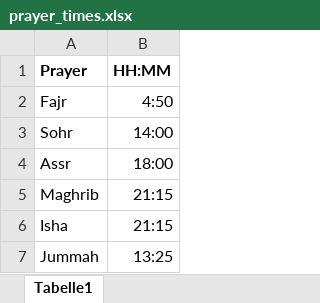
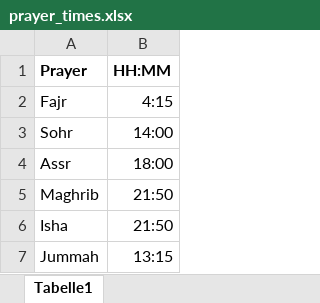
Before and after one commit to hamzaaa47/subhantvapp, an Excel workbook: data/prayer_times.xlsx, sheet Tabelle1, drawn as a sheet; values as stored, in another font and other column widths than the file's, no borders; charts and pictures not drawn; the diff names each change by its address in the sheet, - before the commit and + after, or states it on an @@ line.

```diff
--- a/data/prayer_times.xlsx (sheet Tabelle1)
+++ b/data/prayer_times.xlsx (sheet Tabelle1)
-B2 (HH:MM): 4:50
+B2 (HH:MM): 4:15
-B5:B6 (HH:MM): 21:15
+B5:B6 (HH:MM): 21:50
-B7 (HH:MM): 13:25
+B7 (HH:MM): 13:15
```
Also changed, not shown: charts or pictures, 8 other files.
